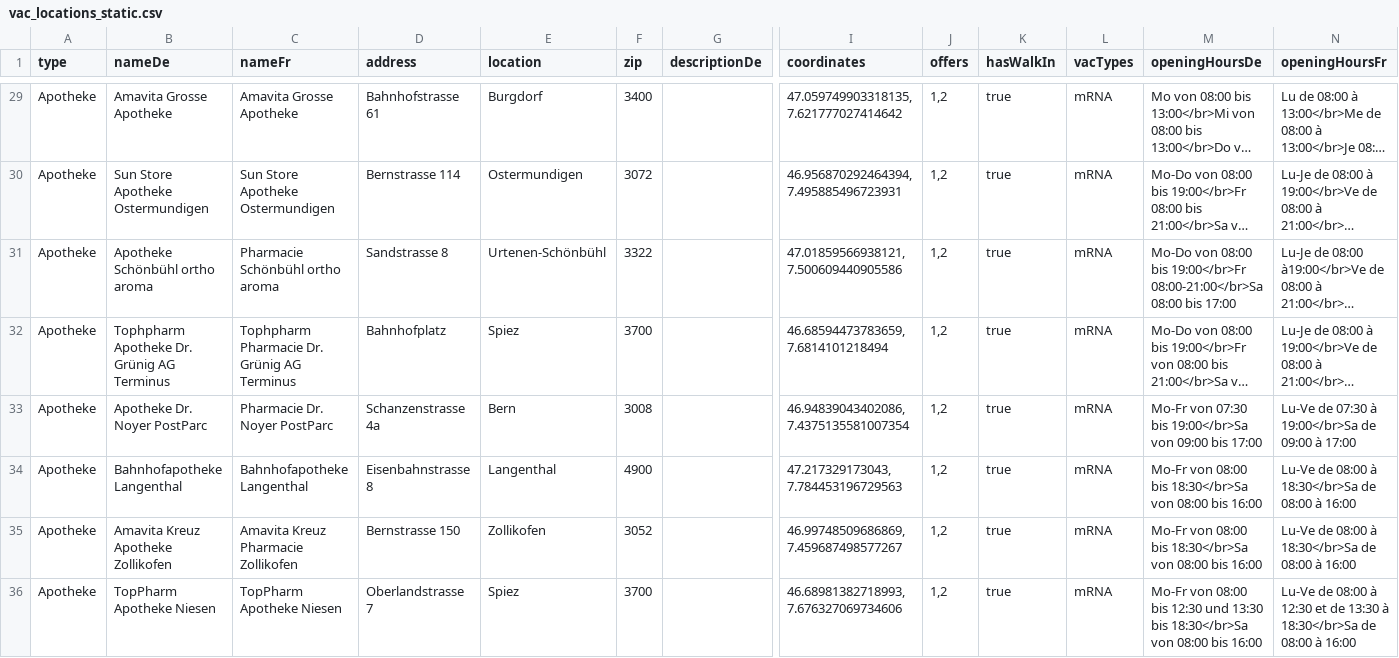
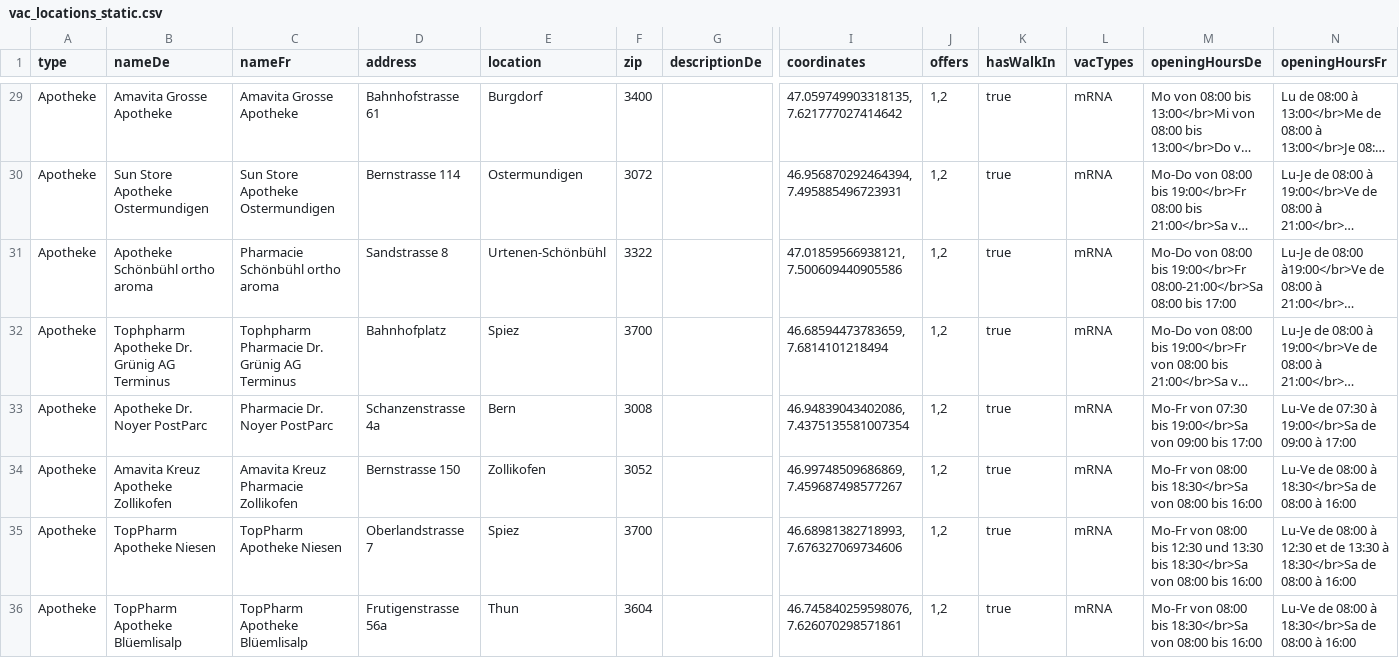
Before and after one commit to openDataBE/VacOffer, a CSV file: vac_locations_static.csv, drawn as a sheet; only a part is shown, gaps mark what is left out; the shorter side is filled out with more unchanged rows; long unchanged cells end in …; rows hold the shown columns only; the diff names each change by its address in the sheet, - before the commit and + after, or states it on an @@ line.

Commit message:
deleted vac-offers

```diff
--- a/vac_locations_static.csv
+++ b/vac_locations_static.csv
-row 34: Apotheke | Bahnhofapotheke Langenthal | Bahnhofapotheke Langenthal | Eisenbahnstrasse 8 | Langenthal | 4900 |  | 47.217329173043, 7.784453196729563 | 1,2 | true | mRNA | Mo-Fr von 08:00 bis 18:30</br>Sa von 08:00 bis 16:00 | Lu-Ve de 08:00 à 18:30</br>Sa de 08:00 à 16:00
```
